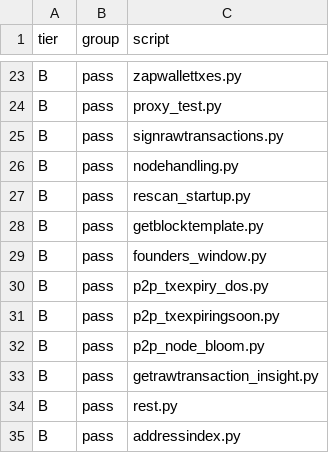
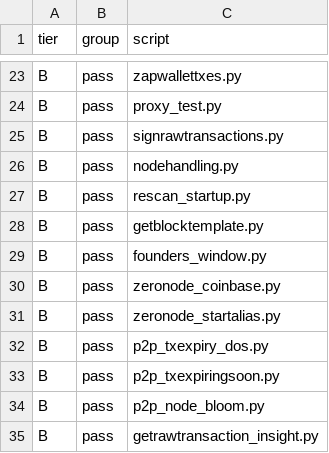
Before and after one commit to zerocurrencycoin/Zero, a CSV file: qa/rpc-tests/test_tier_inventory.csv, drawn as a sheet; only a part is shown, gaps mark what is left out; the shorter side is filled out with more unchanged rows; the diff names each change by its address in the sheet, - before the commit and + after, or states it on an @@ line.

```diff
--- a/qa/rpc-tests/test_tier_inventory.csv
+++ b/qa/rpc-tests/test_tier_inventory.csv
+row 30: B | pass | zeronode_coinbase.py
+row 31: B | pass | zeronode_startalias.py
```
Also changed, not shown: 35 other files.
